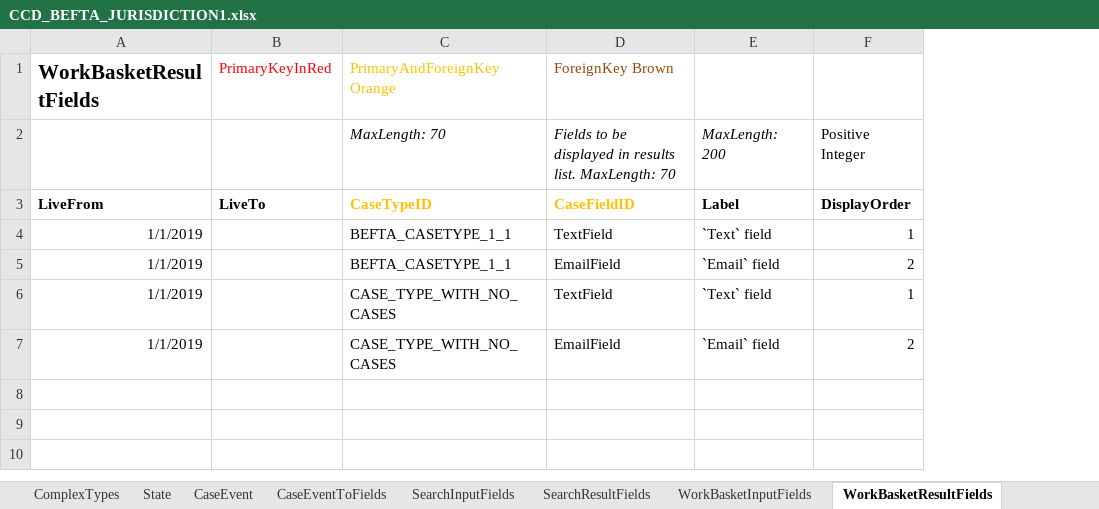
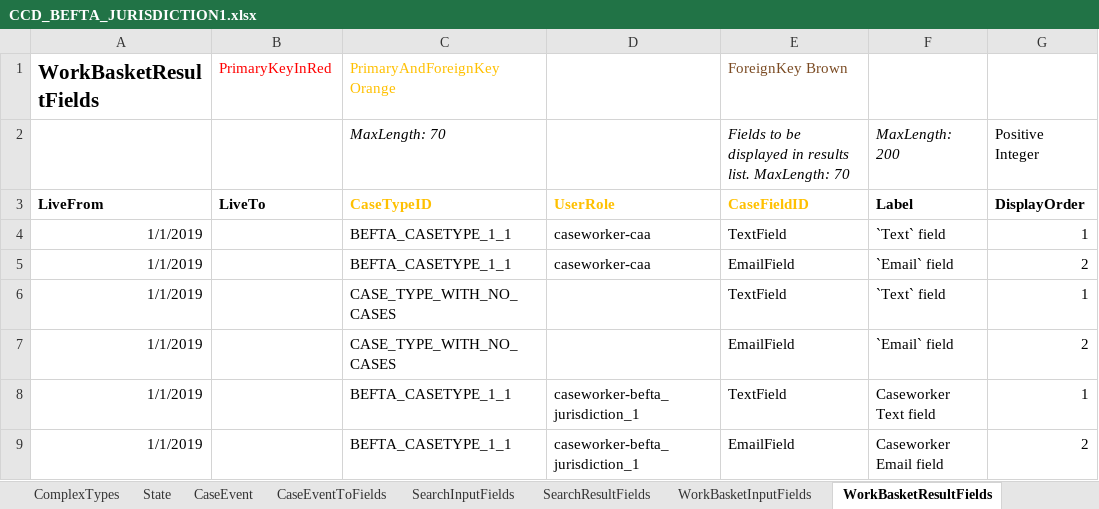
Before and after one commit to hmcts/befta-fw, an Excel workbook: src/main/resources/uk/gov/hmcts/befta/dse/ccd/definitions/excel/CCD_BEFTA_JURISDICTION1.xlsx, sheet WorkBasketResultFields, drawn as a sheet; values as stored, in another font and other column widths than the file's, no borders; addresses are those after the commit; the diff names each change by its address in the sheet, - before the commit and + after, or states it on an @@ line.

Commit message:
RDM-11029: Update jurisdiction 1 definition file

```diff
--- a/src/main/resources/uk/gov/hmcts/befta/dse/ccd/definitions/excel/CCD_BEFTA_JURISDICTION1.xlsx (sheet WorkBasketResultFields)
+++ b/src/main/resources/uk/gov/hmcts/befta/dse/ccd/definitions/excel/CCD_BEFTA_JURISDICTION1.xlsx (sheet WorkBasketResultFields)
+column D, rows 3-5: UserRole | caseworker-caa | caseworker-caa
-E1 text colour: #984807
+E1 text colour: #7B4B23
+row 8: 1/1/2019 |  | BEFTA_CASETYPE_1_1 | caseworker-befta_jurisdiction_1 | TextField | Caseworker Text field | 1
+row 9: 1/1/2019 |  | BEFTA_CASETYPE_1_1 | caseworker-befta_jurisdiction_1 | EmailField | Caseworker Email field | 2
```
Also changed, not shown: sheet AuthorisationCaseEvent, sheet AuthorisationCaseField, sheet UserProfile, sheet AuthorisationCaseType, sheet CaseEvent, sheet ComplexTypes, 10 more sheets, 2 other files.
